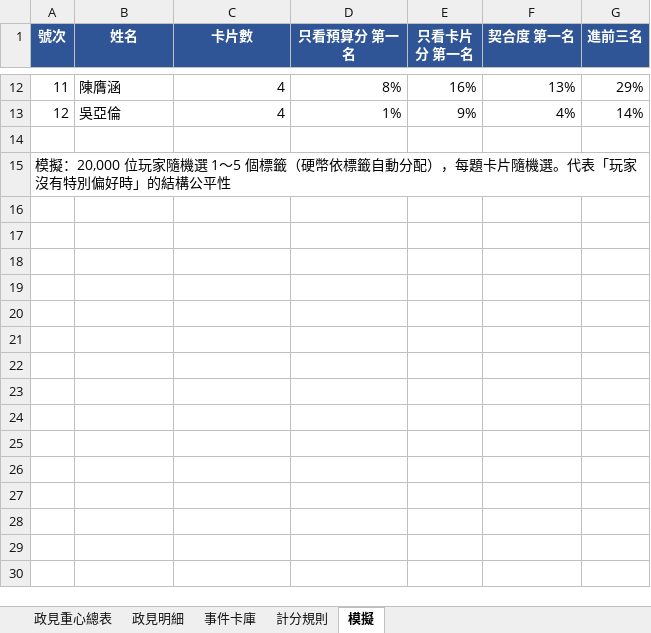
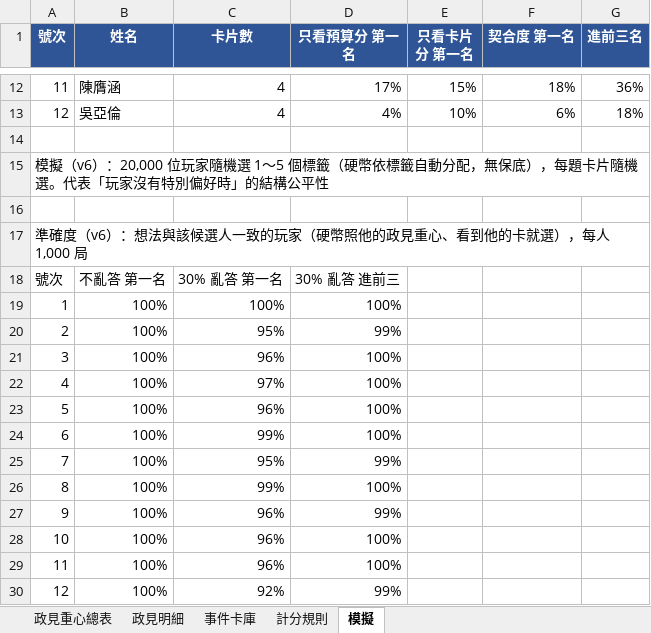
Before and after one commit to leeuniguana/bulletimeless, an Excel workbook: 對照表.xlsx, sheet 模擬, drawn as a sheet; only a part is shown, gaps mark what is left out; values as stored, in another font and other column widths than the file's, no borders; the diff covers the shown part only; the diff names each change by its address in the sheet, - before the commit and + after, or states it on an @@ line.

```diff
--- a/對照表.xlsx (sheet 模擬)
+++ b/對照表.xlsx (sheet 模擬)
-D12 (只看預算分 第一名): 8%
+D12 (只看預算分 第一名): 17%
-E12 (只看卡片分 第一名): 16%
+E12 (只看卡片分 第一名): 15%
-F12 (契合度 第一名): 13%
+F12 (契合度 第一名): 18%
-G12 (進前三名): 29%
+G12 (進前三名): 36%
-D13 (只看預算分 第一名): 1%
+D13 (只看預算分 第一名): 4%
-E13 (只看卡片分 第一名): 9%
+E13 (只看卡片分 第一名): 10%
-F13 (契合度 第一名): 4%
+F13 (契合度 第一名): 6%
-G13 (進前三名): 14%
+G13 (進前三名): 18%
@@ column A (號次) renumbered in row 15 @@
+row 16: (empty)
+row 17: 準確度（v6）：想法與該候選人一致的玩家（硬幣照他的政見重心、看到他的卡就選），每人 1,000 局
+row 18: 號次 | 不亂答 第一名 | 30% 亂答 第一名 | 30% 亂答 進前三
+row 19: 1 | 100% | 100% | 100%
+row 20: 2 | 100% | 95% | 99%
+row 21: 3 | 100% | 96% | 100%
+row 22: 4 | 100% | 97% | 100%
+row 23: 5 | 100% | 96% | 100%
+row 24: 6 | 100% | 99% | 100%
+row 25: 7 | 100% | 95% | 99%
+row 26: 8 | 100% | 99% | 100%
+row 27: 9 | 100% | 96% | 99%
+row 28: 10 | 100% | 96% | 100%
+row 29: 11 | 100% | 96% | 100%
+row 30: 12 | 100% | 92% | 99%
```
Also changed, not shown: 33 edited cells elsewhere in this sheet, sheet 計分規則.
